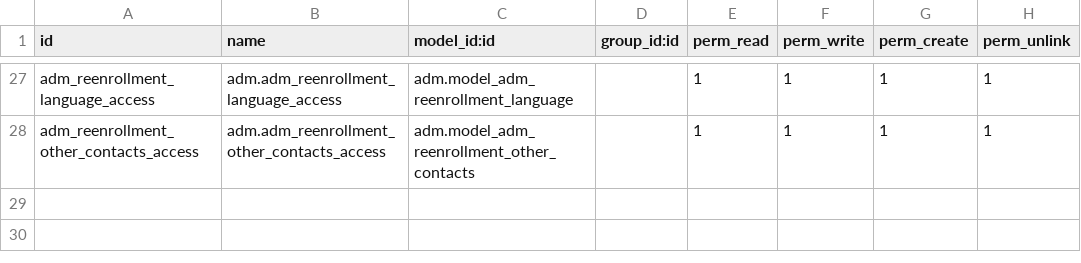
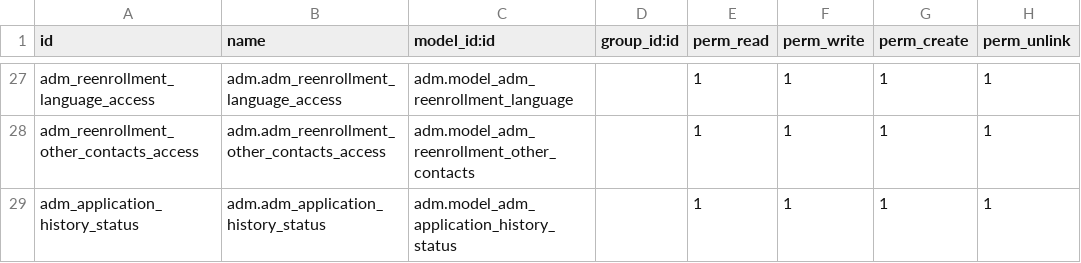
Before and after one commit to aragonrenweb/AISJ-13, a CSV file: adm/security/ir.model.access.csv, drawn as a sheet; only a part is shown, gaps mark what is left out.

```diff
--- a/adm/security/ir.model.access.csv
+++ b/adm/security/ir.model.access.csv
@@ -28 +28,2 @@ adm_reenrollment_language_access,adm.adm_reenrollment_language_access,adm.model_
 adm_reenrollment_other_contacts_access,adm.adm_reenrollment_other_contacts_access,adm.model_adm_reenrollment_other_contacts,,1,1,1,1
+adm_application_history_status,adm.adm_application_history_status,adm.model_adm_application_history_status,,1,1,1,1
```
Also changed, not shown: 23 other files.
